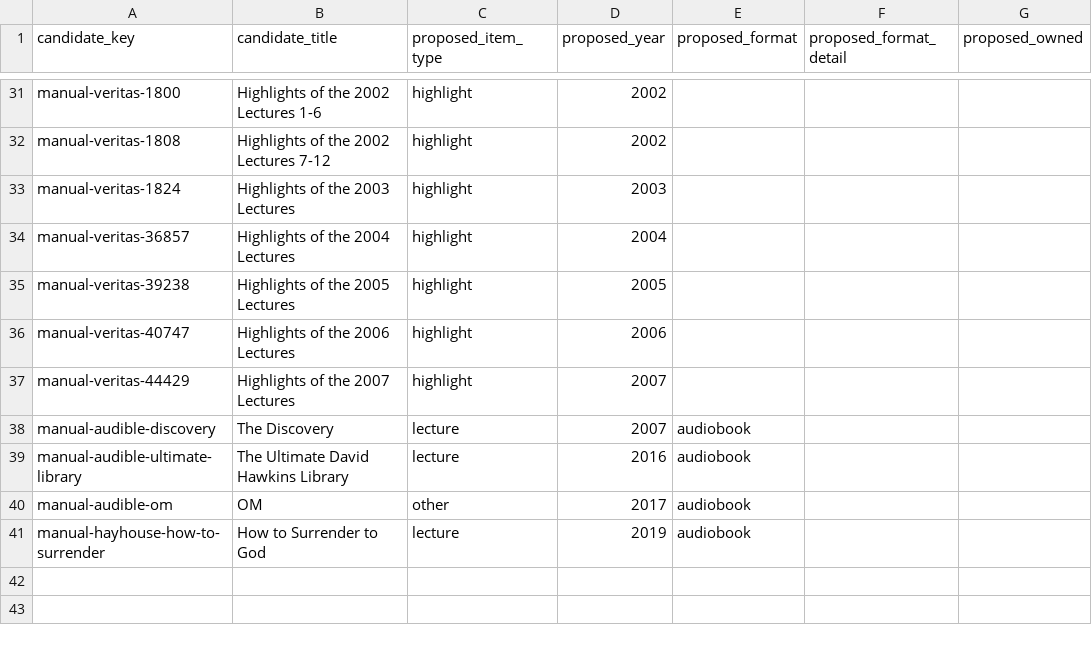
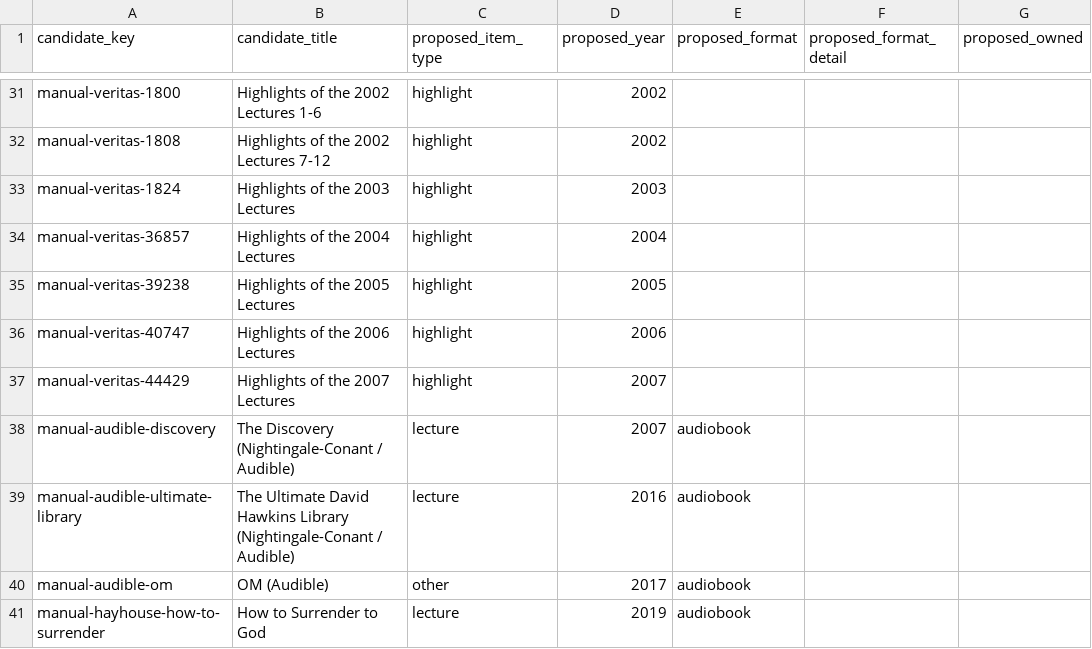
Before and after one commit to 56eli/docsheet, a CSV file: data/manual_master_candidates.csv, drawn as a sheet; only a part is shown, gaps mark what is left out; the diff names each change by its address in the sheet, - before the commit and + after, or states it on an @@ line.

Commit message:
Add distributor names to edition and candidate titles
Updated edition_candidates.csv and manual_master_candidates.csv
with distributor names for:
- All Audible audiobooks (Audible)
- Nightingale-Conant programs (Nightingale-Conant)
- Multi-distributor items (Nightingale-Conant / Audible)

This ensures distributor names appear in the generated master
titles for all 366 records.

Co-authored-by: arena-agent <297053741+arena-agent@users.noreply.github.com>

```diff
--- a/data/manual_master_candidates.csv
+++ b/data/manual_master_candidates.csv
-B38 (candidate_title): The Discovery
+B38 (candidate_title): The Discovery (Nightingale-Conant / Audible)
-B39 (candidate_title): …Hawkins Library
+B39 (candidate_title): …Hawkins Library (Nightingale-Conant / Audible)
-B40 (candidate_title): OM
+B40 (candidate_title): OM (Audible)
```
Also changed, not shown: data/edition_candidates.csv, data/research_master_draft.csv, 2 other files.
